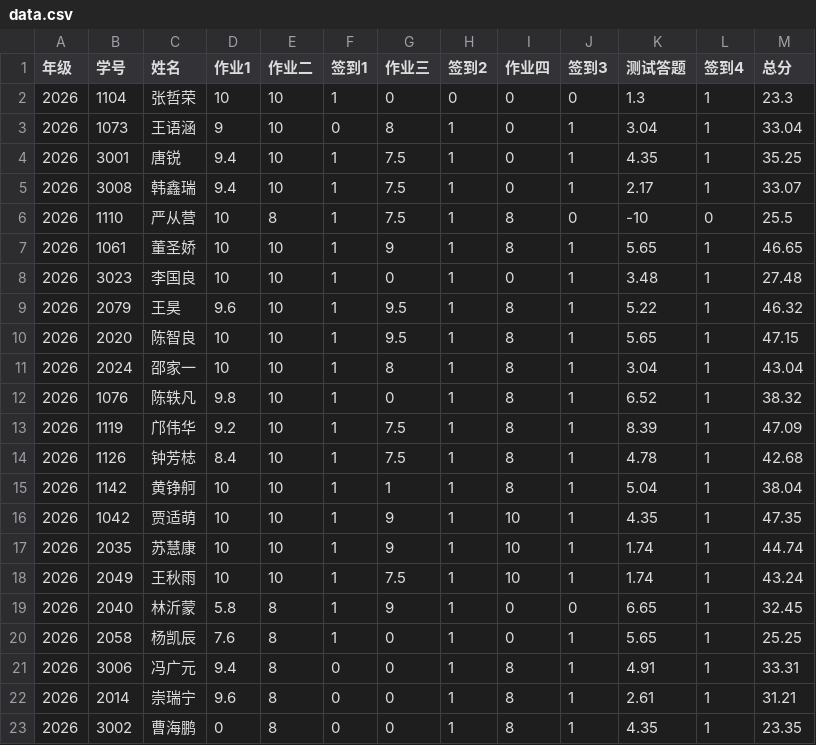
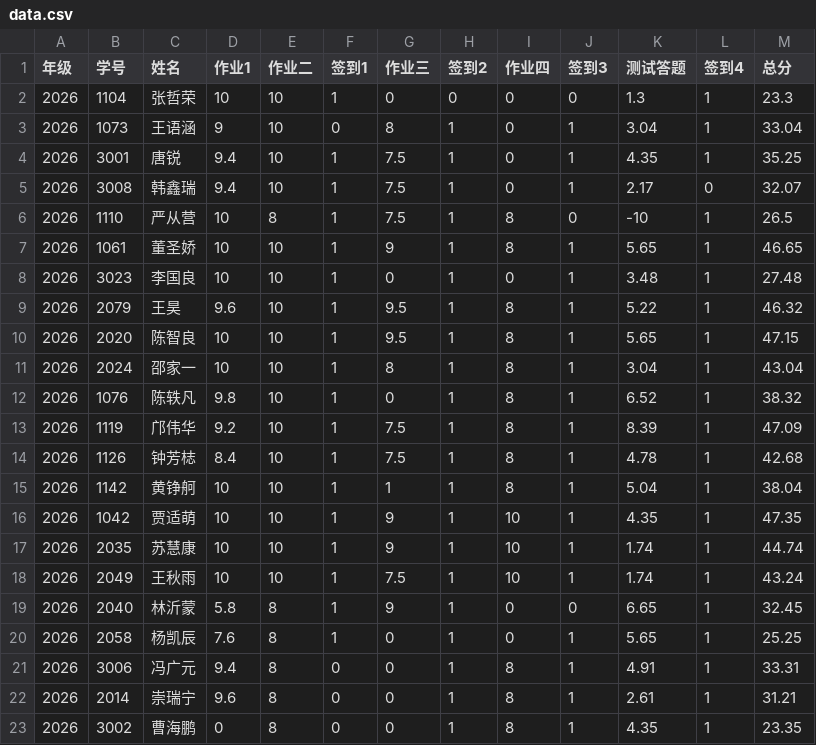
Before and after one commit to bjzgcai/ZGCA26SEQF, a CSV file: data.csv, drawn as a sheet.

Commit message:
Set Yan Congying attendance 4 to 1 and Han Xinrui attendance 4 to 0.

```diff
--- a/data.csv
+++ b/data.csv
@@ -4,4 +4,4 @@
 2026	3001	唐锐	9.4	10	1	7.5	1	0	1	4.35	1	35.25
-2026	3008	韩鑫瑞	9.4	10	1	7.5	1	0	1	2.17	1	33.07
-2026	1110	严从营	10	8	1	7.5	1	8	0	-10	0	25.5
+2026	3008	韩鑫瑞	9.4	10	1	7.5	1	0	1	2.17	0	32.07
+2026	1110	严从营	10	8	1	7.5	1	8	0	-10	1	26.5
 2026	1061	董圣娇	10	10	1	9	1	8	1	5.65	1	46.65
```
